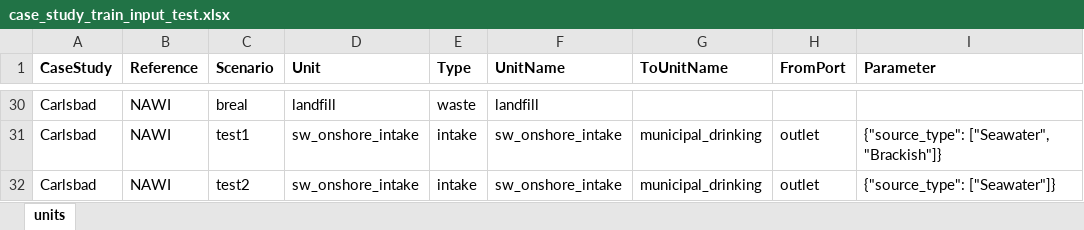
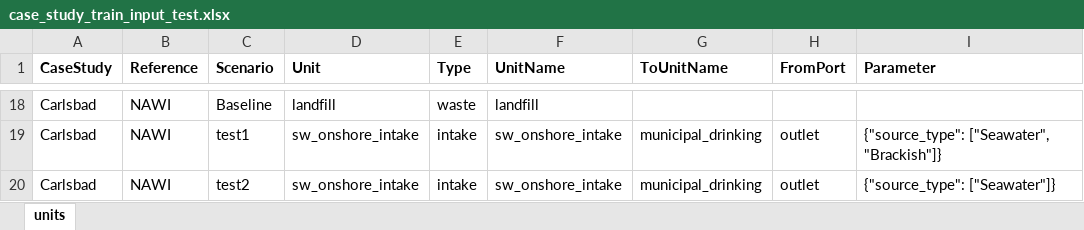
Before and after one commit to NREL/WaterTAP3, an Excel workbook: IDAES-WaterTAP3_v2/data/case_study_train_input_test.xlsx, sheet units, drawn as a sheet; only a part is shown, gaps mark what is left out; values as stored, in another font and other column widths than the file's, no borders; addresses are those after the commit; the diff covers the shown part only; the diff names each change by its address in the sheet, - before the commit and + after, or states it on an @@ line.

```diff
--- a/IDAES-WaterTAP3_v2/data/case_study_train_input_test.xlsx (sheet units)
+++ b/IDAES-WaterTAP3_v2/data/case_study_train_input_test.xlsx (sheet units)
-C18 (Scenario): breal
+C18 (Scenario): Baseline
```
Also changed, not shown: 9 added rows, 21 removed rows and 5 edited cells elsewhere in this sheet, 14 other files.
